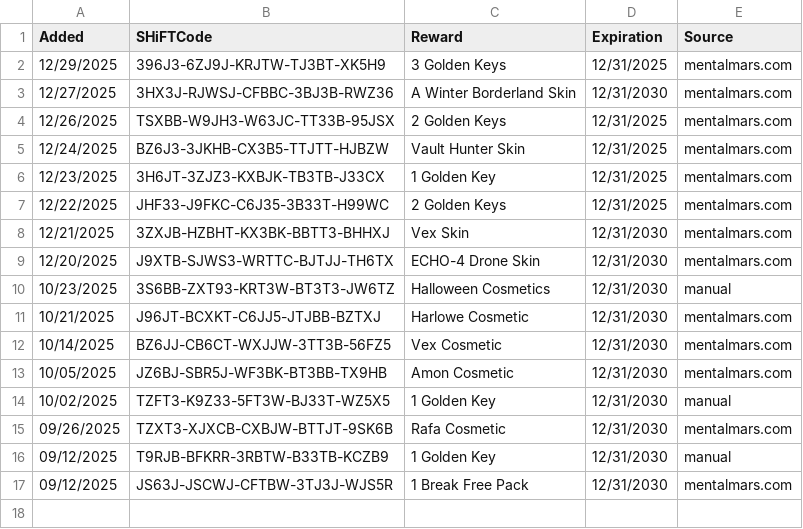
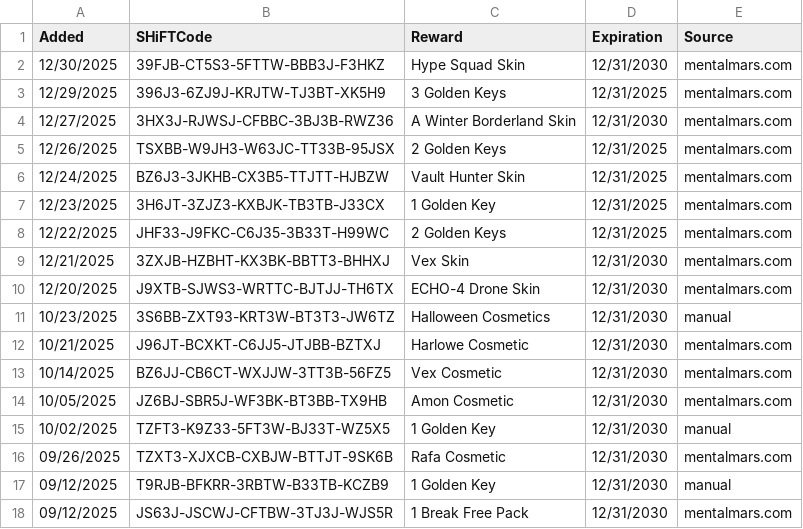
Before and after one commit to VinceCarbone/Borderlands4-SHiFTCodes, a CSV file: Borderlands4 SHiFT Codes.csv, drawn as a sheet; the diff names each change by its address in the sheet, - before the commit and + after, or states it on an @@ line.

Commit message:
SHiFT code update 12/30/2025

```diff
--- a/Borderlands4 SHiFT Codes.csv
+++ b/Borderlands4 SHiFT Codes.csv
+row 2: 12/30/2025 | 39FJB-CT5S3-5FTTW-BBB3J-F3HKZ | Hype Squad Skin | 12/31/2030 | mentalmars.com
```
